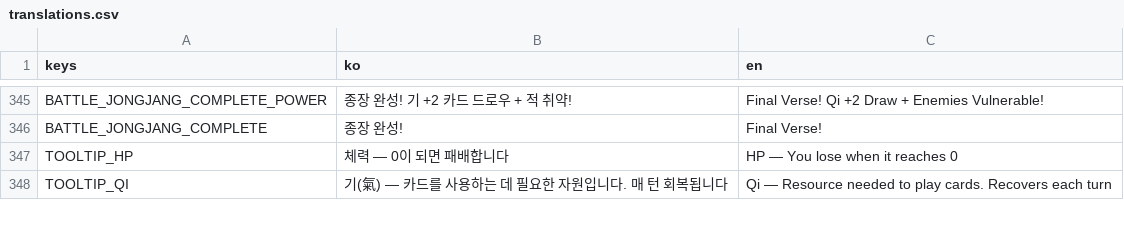
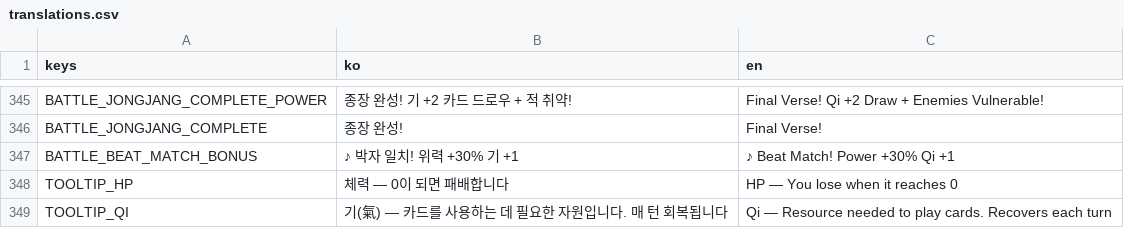
Before and after one commit to dongmin1213/Sijojeon, a CSV file: translations/translations.csv, drawn as a sheet; only a part is shown, gaps mark what is left out.

Commit message:
feat: 시조 beat 시스템 개편 — 모든 카드 슬롯 채움 + beat 일치 보너스 (ZER-260)
모든 카드가 시조 슬롯을 순서대로 채우도록 변경. beat 패턴 일치 시
공격/방어 +30%, 기 +1 보너스 발동. UI에서 일치(금색)/불일치(회색) 구분 표시.

Co-Authored-By: Paperclip <noreply@paperclip.ing>

```diff
--- a/translations/translations.csv
+++ b/translations/translations.csv
@@ -364,2 +364,3 @@ BATTLE_JONGJANG_COMPLETE_POWER,종장 완성! 기 +2 카드 드로우 + 적 취
 BATTLE_JONGJANG_COMPLETE,종장 완성!,Final Verse!
+BATTLE_BEAT_MATCH_BONUS,♪ 박자 일치! 위력 +30% 기 +1,♪ Beat Match! Power +30% Qi +1
 TOOLTIP_HP,"체력 — 0이 되면 패배합니다","HP — You lose when it reaches 0"
```
Also changed, not shown: 5 other files.
